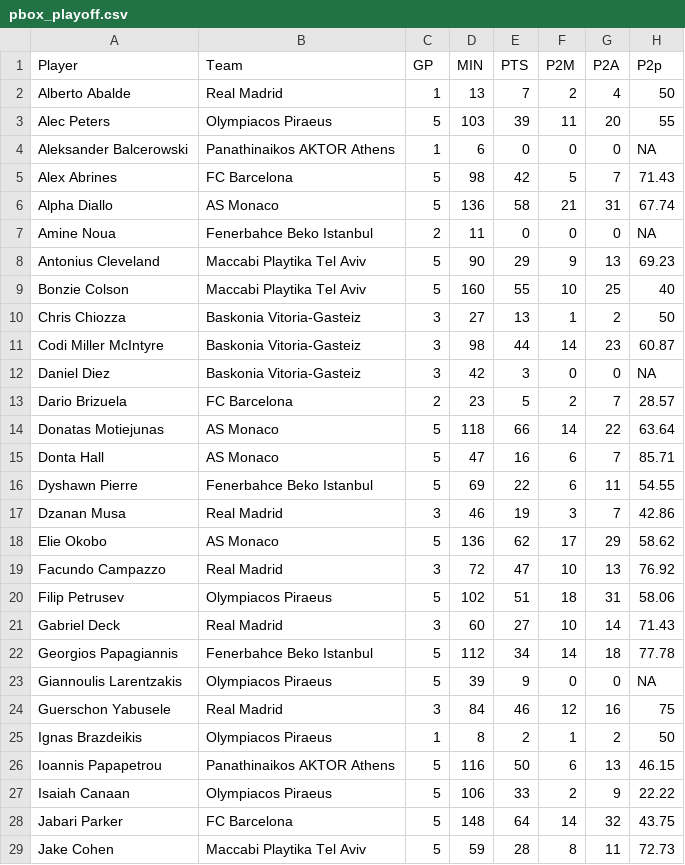
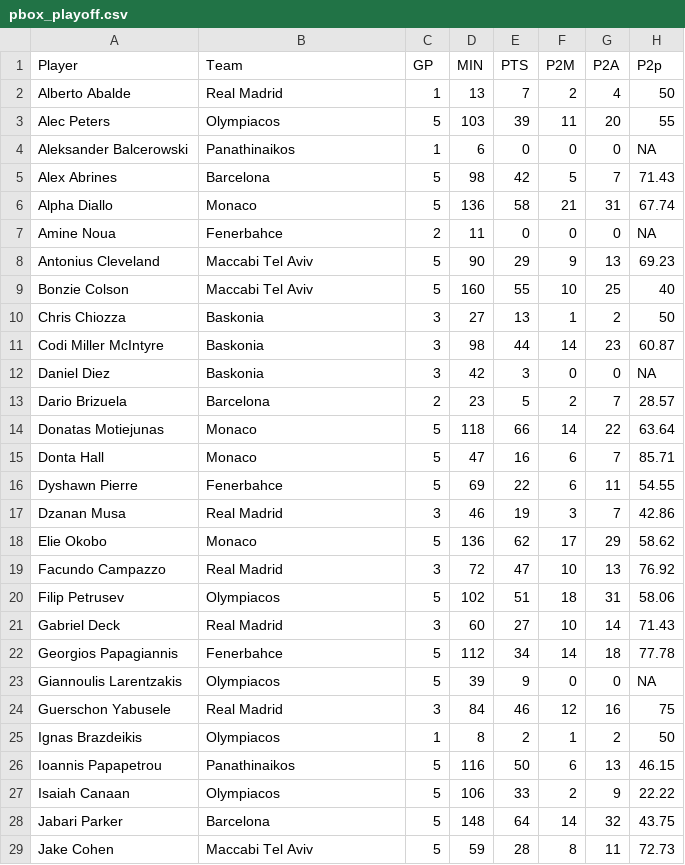
Before and after one commit to Karel223/analiza_danych_koszykarskich, a CSV file: data_box/playoff/pbox_playoff.csv, drawn as a sheet; only a part is shown; the diff covers the shown part only; the diff names each change by its address in the sheet, - before the commit and + after, or states it on an @@ line.

```diff
--- a/data_box/playoff/pbox_playoff.csv
+++ b/data_box/playoff/pbox_playoff.csv
-B3 (Team): Olympiacos Piraeus
+B3 (Team): Olympiacos
-B4 (Team): Panathinaikos AKTOR Athens
+B4 (Team): Panathinaikos
-B5 (Team): FC Barcelona
+B5 (Team): Barcelona
-B6 (Team): AS Monaco
+B6 (Team): Monaco
-B7 (Team): Fenerbahce Beko Istanbul
+B7 (Team): Fenerbahce
-B8:B9 (Team): Maccabi Playtika Tel Aviv
+B8:B9 (Team): Maccabi Tel Aviv
-B10:B12 (Team): Baskonia Vitoria-Gasteiz
+B10:B12 (Team): Baskonia
-B13 (Team): FC Barcelona
+B13 (Team): Barcelona
-B14:B15 (Team): AS Monaco
+B14:B15 (Team): Monaco
-B16 (Team): Fenerbahce Beko Istanbul
+B16 (Team): Fenerbahce
-B18 (Team): AS Monaco
+B18 (Team): Monaco
-B20 (Team): Olympiacos Piraeus
+B20 (Team): Olympiacos
-B22 (Team): Fenerbahce Beko Istanbul
+B22 (Team): Fenerbahce
-B23 (Team): Olympiacos Piraeus
+B23 (Team): Olympiacos
-B25 (Team): Olympiacos Piraeus
+B25 (Team): Olympiacos
-B26 (Team): Panathinaikos AKTOR Athens
+B26 (Team): Panathinaikos
-B27 (Team): Olympiacos Piraeus
+B27 (Team): Olympiacos
-B28 (Team): FC Barcelona
+B28 (Team): Barcelona
-B29 (Team): Maccabi Playtika Tel Aviv
+B29 (Team): Maccabi Tel Aviv
```
Also changed, not shown: 62 edited cells elsewhere in this file, data_box/final4/pbox_final4.csv, data_box/playin/pbox_playin.csv, 36 other files.
